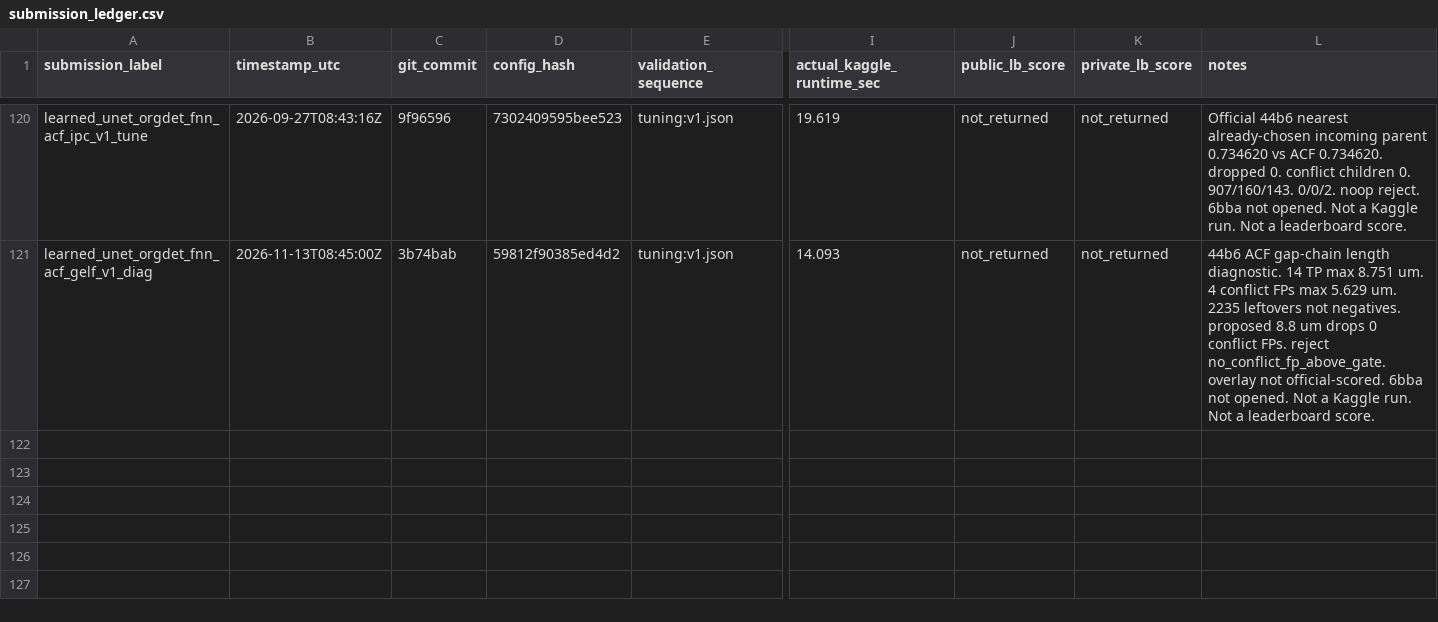
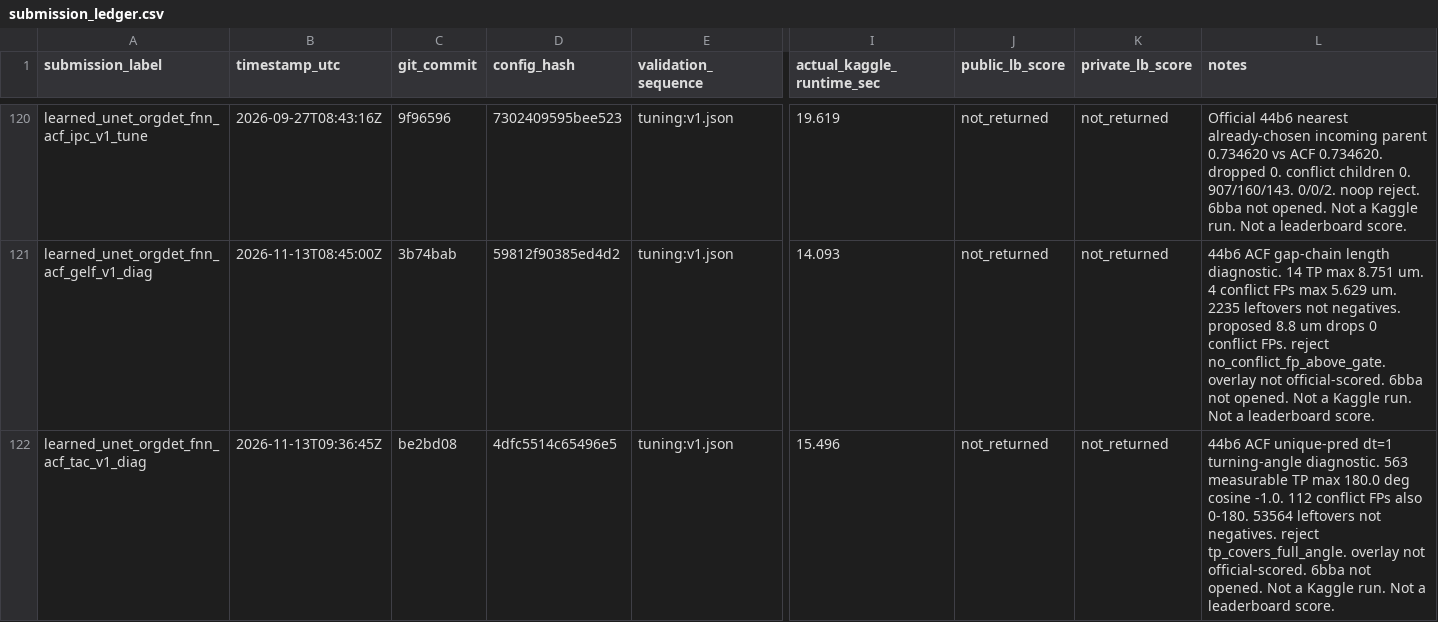
Before and after one commit to mehdizafari1995/Biohub_Cell_Tracking, a CSV file: Biohub_Cell_Tracking/reports/submission_ledger.csv, drawn as a sheet; only a part is shown, gaps mark what is left out; rows hold the shown columns only; the diff names each change by its address in the sheet, - before the commit and + after, or states it on an @@ line.

```diff
--- a/Biohub_Cell_Tracking/reports/submission_ledger.csv
+++ b/Biohub_Cell_Tracking/reports/submission_ledger.csv
+row 122: learned_unet_orgdet_fnn_acf_tac_v1_diag | 2026-11-13T09:36:45Z | be2bd08 | 4dfc5514c65496e5 | tuning:v1.json | 15.496 | not_returned | not_returned | 44b6 ACF unique-pred dt=1 turning-angle diagnostic. 563 measurable TP max 180.0 deg cosine -1.0. 112 conflict FPs also 0-180. 53564 leftovers not negatives. reject tp_covers_full_angle. overlay not official-scored. 6bba not opened. Not a Kaggle run. Not a leaderboard score.
```
Also changed, not shown: Biohub_Cell_Tracking/experiments/registry.csv, 12 other files.
